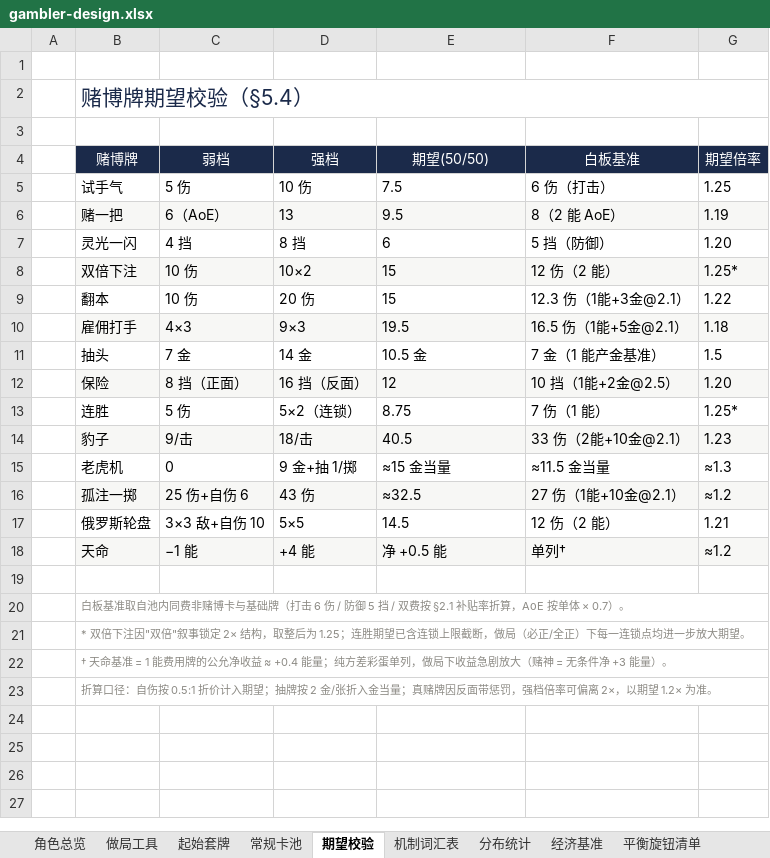
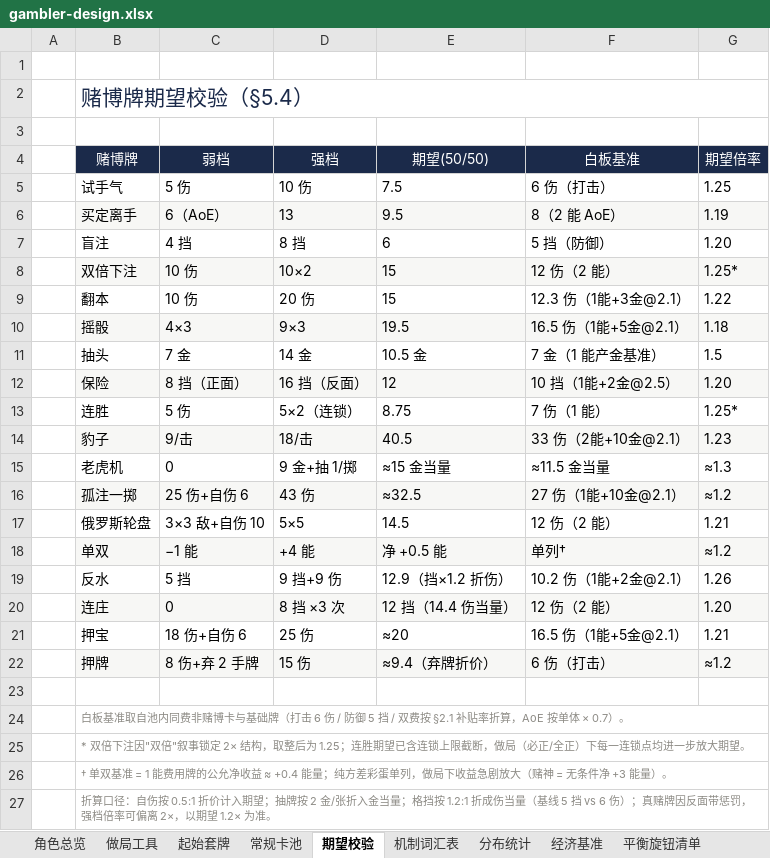
Before and after one commit to hknnn99222/sts2-mod, an Excel workbook: docs/design/gambler-design.xlsx, sheet 期望校验, drawn as a sheet; values as stored, in another font and other column widths than the file's, no borders; addresses are those after the commit; the diff names each change by its address in the sheet, - before the commit and + after, or states it on an @@ line.

```diff
--- a/docs/design/gambler-design.xlsx (sheet 期望校验)
+++ b/docs/design/gambler-design.xlsx (sheet 期望校验)
-B6 (赌博牌): 赌一把
+B6 (赌博牌): 买定离手
-B7 (赌博牌): 灵光一闪
+B7 (赌博牌): 盲注
-B10 (赌博牌): 雇佣打手
+B10 (赌博牌): 摇骰
-B18 (赌博牌): 天命
+B18 (赌博牌): 单双
+row 19:  | 反水 | 5 挡 | 9 挡+9 伤 | 12.9（挡×1.2 折伤） | 10.2 伤（1能+2金@2.1） | 1.26
+row 20:  | 连庄 | 0 | 8 挡 ×3 次 | 12 挡（14.4 伤当量） | 12 伤（2 能） | 1.20
+row 21:  | 押宝 | 18 伤+自伤 6 | 25 伤 | ≈20 | 16.5 伤（1能+5金@2.1） | 1.21
+row 22:  | 押牌 | 8 伤+弃 2 手牌 | 15 伤 | ≈9.4（弃牌折价） | 6 伤（打击） | ≈1.2
-B26 (赌博牌): † 天命基准 =…
+B26 (赌博牌): † 单双基准 =…
-B27 (赌博牌): …金当量；真赌牌因…
+B27 (赌博牌): …金当量；格挡按 1.2:1 折成伤当量（基线 5 挡 vs 6 伤）；真赌牌因…
```
Also changed, not shown: sheet 分布统计, sheet 常规卡池, sheet 角色总览, sheet 平衡旋钮清单, sheet 起始套牌, docs/design/gambler-cards.xlsx, 2 other files.
